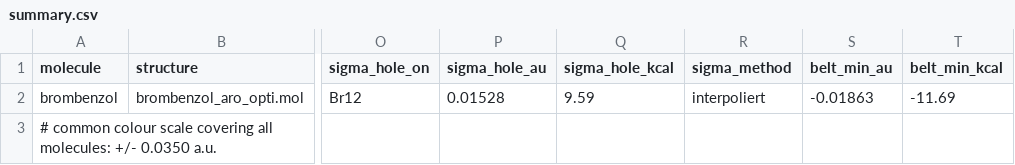
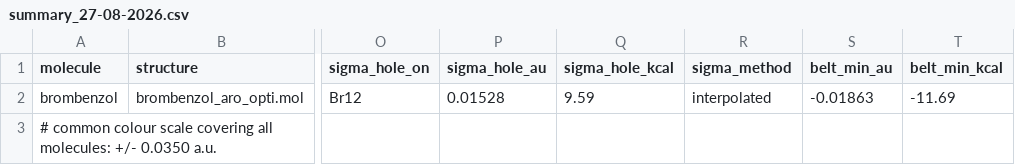
Before and after one commit to FlxLfr/Pymol_esp_visualization, a CSV file: reference/summary_27-08-2026.csv (was reference/summary.csv), drawn as a sheet; only a part is shown, gaps mark what is left out; the diff names each change by its address in the sheet, - before the commit and + after, or states it on an @@ line.

```diff
--- a/reference/summary.csv
+++ b/reference/summary_27-08-2026.csv
-R2 (sigma_method): interpoliert
+R2 (sigma_method): interpolated
```
Also changed, not shown: 25 other files.
